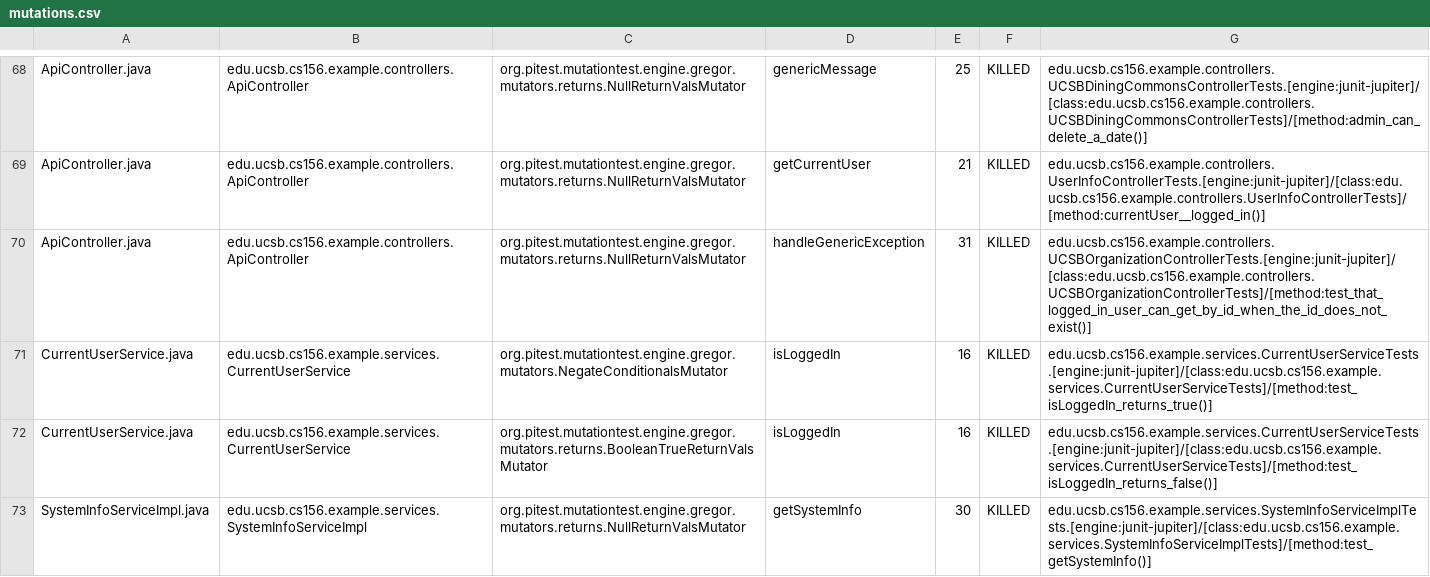
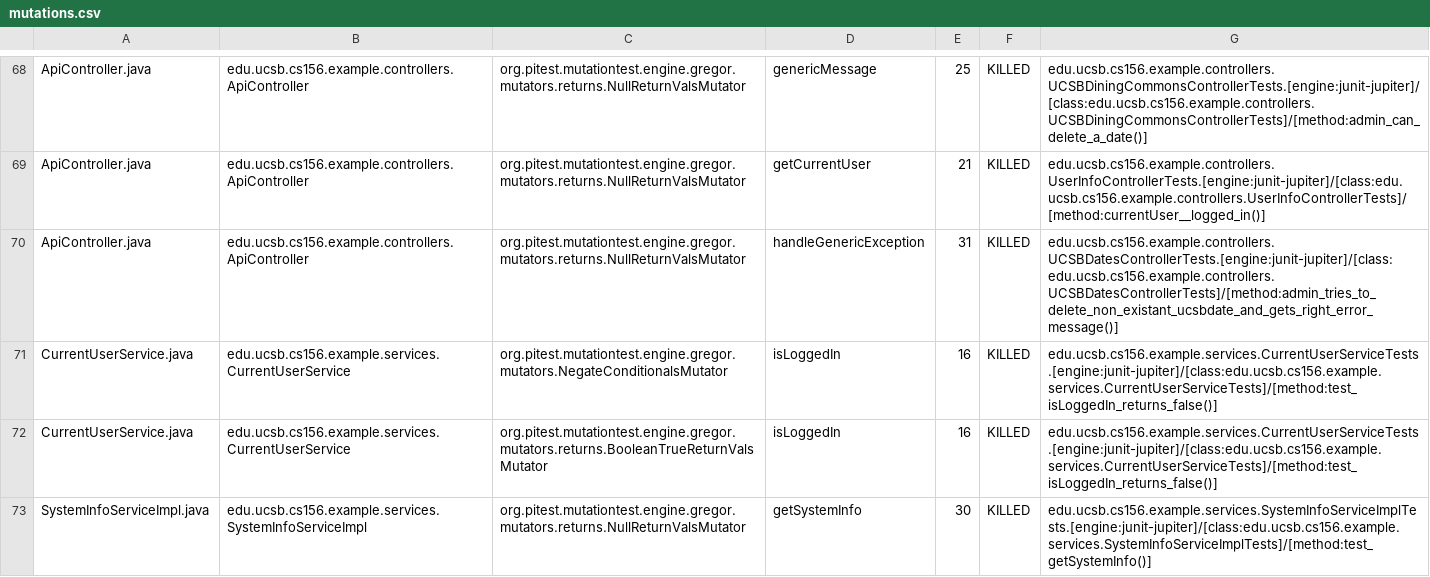
Before and after one commit to ucsb-cs156-f23/team03-f23-6pm-3, a CSV file: prs/62/pitest/mutations.csv, drawn as a sheet; only a part is shown, gaps mark what is left out.

Commit message:
Deploying to gh-pages from @ ucsb-cs156-f23/team03-f23-6pm-3@33885d9690a730b22036aa215c5cb6de15c19bc4 🚀

```diff
--- a/prs/62/pitest/mutations.csv
+++ b/prs/62/pitest/mutations.csv
@@ -69,4 +69,4 @@ ApiController.java,edu.ucsb.cs156.example.controllers.ApiController,org.pitest.m
 ApiController.java,edu.ucsb.cs156.example.controllers.ApiController,org.pitest.mutationtest.engine.gregor.mutators.returns.NullReturnValsMutator,getCurrentUser,21,KILLED,edu.ucsb.cs156.example.controllers.UserInfoControllerTests.[engine:junit-jupiter]/[class:edu.ucsb.cs156.example.controllers.UserInfoControllerTests]/[method:currentUser__logged_in()]
-ApiController.java,edu.ucsb.cs156.example.controllers.ApiController,org.pitest.mutationtest.engine.gregor.mutators.returns.NullReturnValsMutator,handleGenericException,31,KILLED,edu.ucsb.cs156.example.controllers.UCSBOrganizationControllerTests.[engine:junit-jupiter]/[class:edu.ucsb.cs156.example.controllers.UCSBOrganizationControllerTests]/[method:test_that_logged_in_user_can_get_by_id_when_the_id_does_not_exist()]
-CurrentUserService.java,edu.ucsb.cs156.example.services.CurrentUserService,org.pitest.mutationtest.engine.gregor.mutators.NegateConditionalsMutator,isLoggedIn,16,KILLED,edu.ucsb.cs156.example.services.CurrentUserServiceTests.[engine:junit-jupiter]/[class:edu.ucsb.cs156.example.services.CurrentUserServiceTests]/[method:test_isLoggedIn_returns_true()]
+ApiController.java,edu.ucsb.cs156.example.controllers.ApiController,org.pitest.mutationtest.engine.gregor.mutators.returns.NullReturnValsMutator,handleGenericException,31,KILLED,edu.ucsb.cs156.example.controllers.UCSBDatesControllerTests.[engine:junit-jupiter]/[class:edu.ucsb.cs156.example.controllers.UCSBDatesControllerTests]/[method:admin_tries_to_delete_non_existant_ucsbdate_and_gets_right_error_message()]
+CurrentUserService.java,edu.ucsb.cs156.example.services.CurrentUserService,org.pitest.mutationtest.engine.gregor.mutators.NegateConditionalsMutator,isLoggedIn,16,KILLED,edu.ucsb.cs156.example.services.CurrentUserServiceTests.[engine:junit-jupiter]/[class:edu.ucsb.cs156.example.services.CurrentUserServiceTests]/[method:test_isLoggedIn_returns_false()]
 CurrentUserService.java,edu.ucsb.cs156.example.services.CurrentUserService,org.pitest.mutationtest.engine.gregor.mutators.returns.BooleanTrueReturnValsMutator,isLoggedIn,16,KILLED,edu.ucsb.cs156.example.services.CurrentUserServiceTests.[engine:junit-jupiter]/[class:edu.ucsb.cs156.example.services.CurrentUserServiceTests]/[method:test_isLoggedIn_returns_false()]
```
Also changed, not shown: 13 other files.
